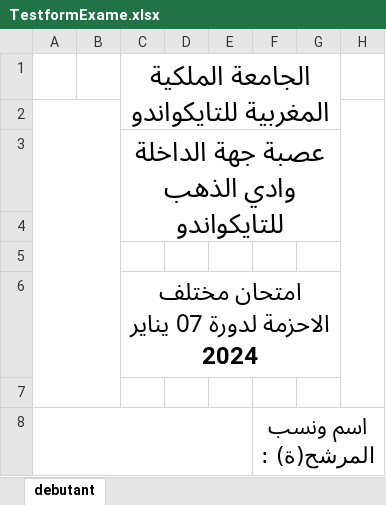
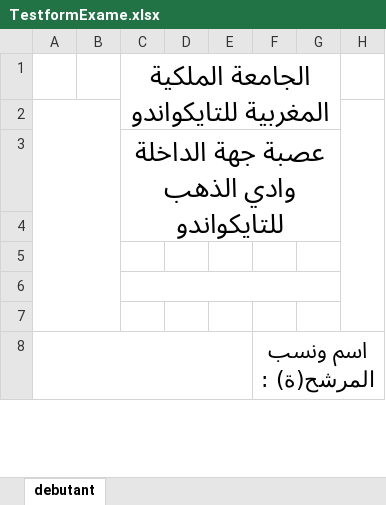
Before and after one commit to MohcineJAAD/projetStage, an Excel workbook: assets/sheet/TestformExame.xlsx, sheet debutant, drawn as a sheet; only a part is shown; values as stored, in another font and other column widths than the file's, no borders; the diff names each change by its address in the sheet, - before the commit and + after, or states it on an @@ line.

```diff
--- a/assets/sheet/TestformExame.xlsx (sheet debutant)
+++ b/assets/sheet/TestformExame.xlsx (sheet debutant)
-C6: امتحان مختلف الاحزمة لدورة 07 يناير 2024
+C6: (empty)
```
Also changed, not shown: 22 other files.
